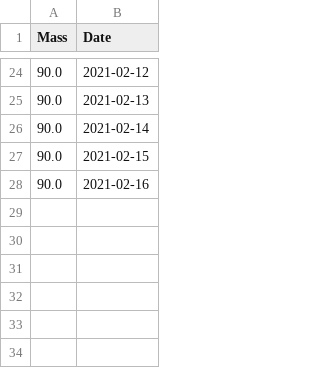
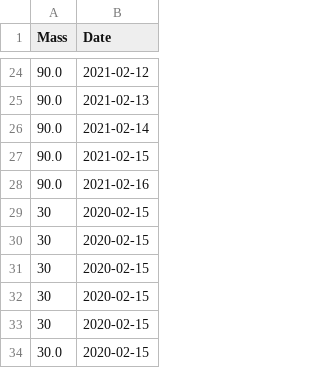
Before and after one commit to MShirazAhmad/NutritionTracker, a CSV file: MassAnalytics.csv, drawn as a sheet; only a part is shown, gaps mark what is left out.

```diff
--- a/MassAnalytics.csv
+++ b/MassAnalytics.csv
@@ -28 +28,7 @@ Mass,Date
 90.0,2021-02-16
+30,2020-02-15
+30,2020-02-15
+30,2020-02-15
+30,2020-02-15
+30,2020-02-15
+30.0,2020-02-15
```
Also changed, not shown: 10 other files.
